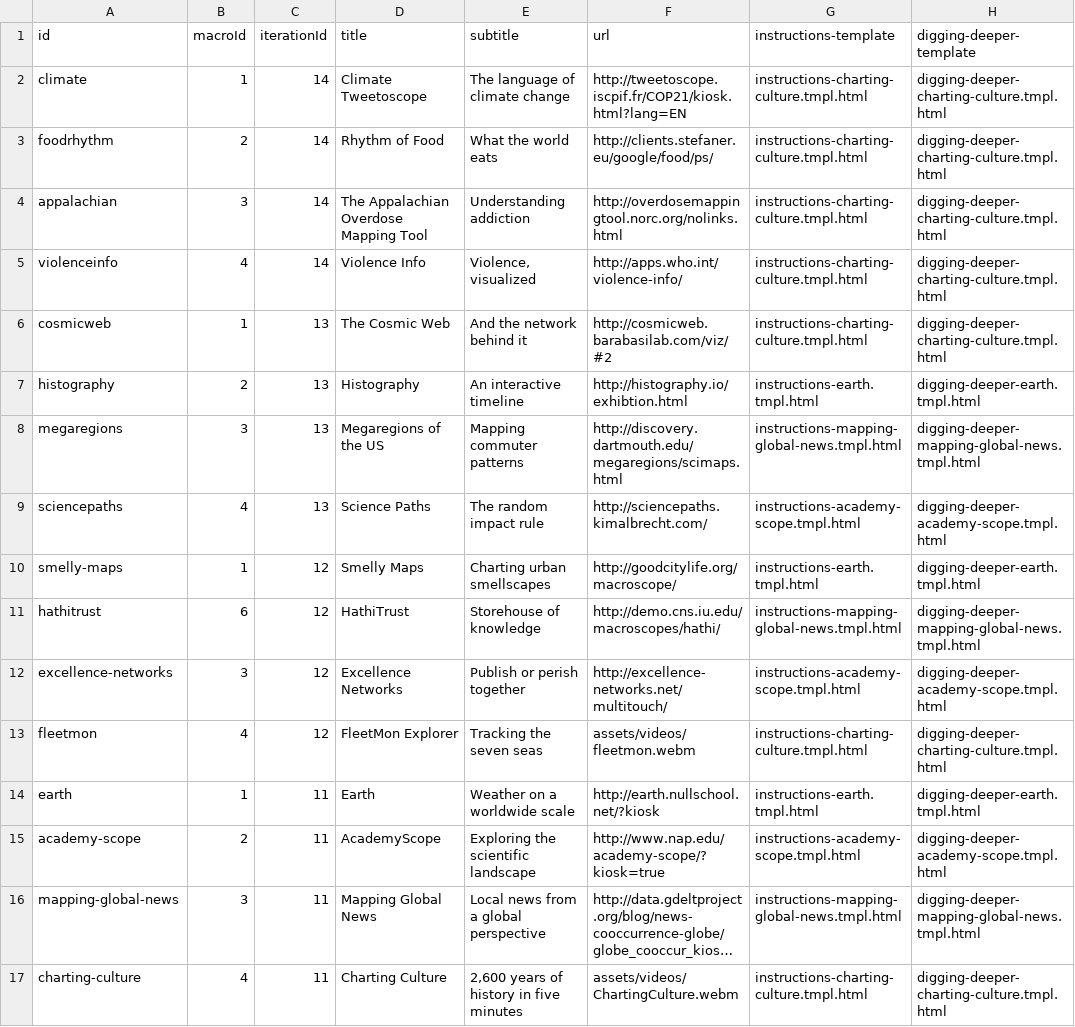
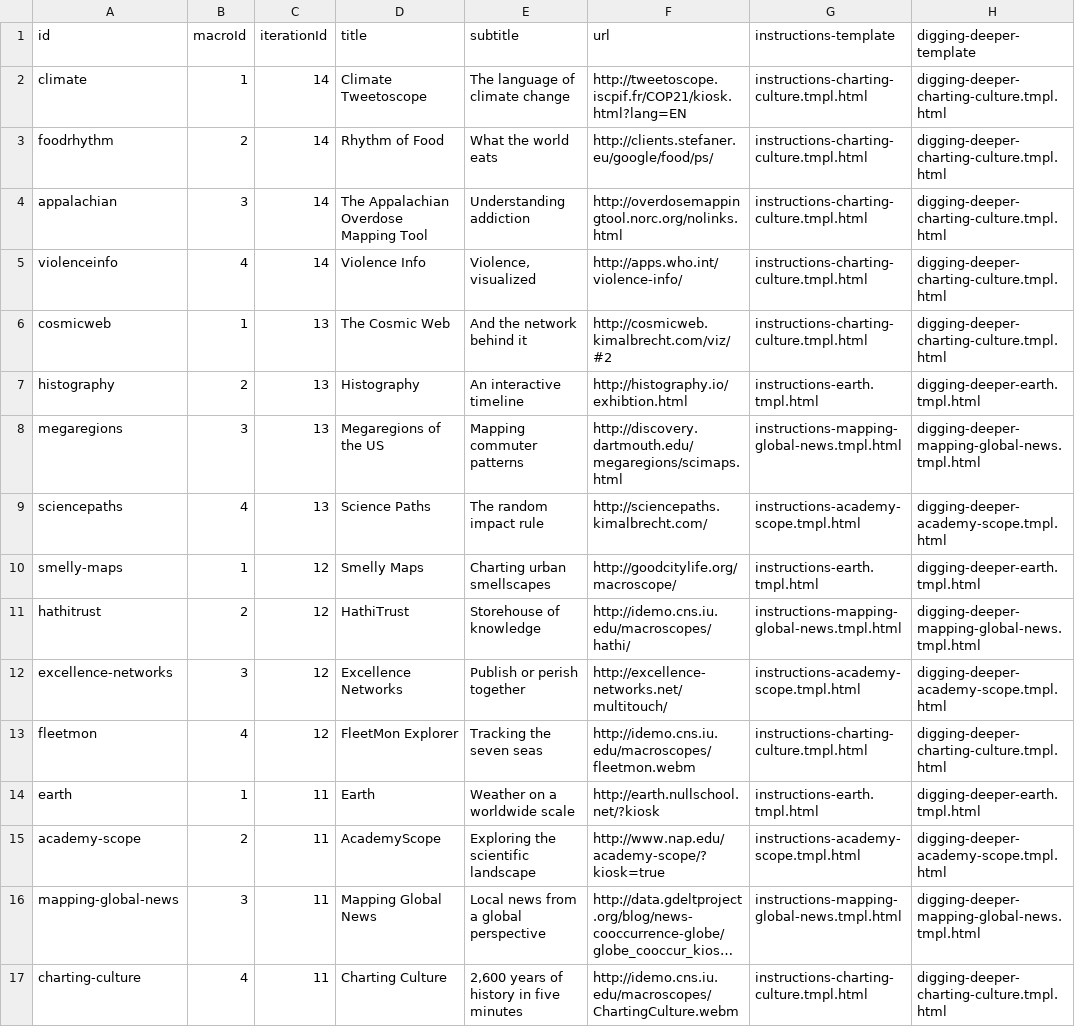
Before and after one commit to cns-iu/macroscope-kiosk, a CSV file: src/assets/macroscope-data.csv, drawn as a sheet; only a part is shown; long unchanged cells end in …; the diff names each change by its address in the sheet, - before the commit and + after, or states it on an @@ line.

Commit message:
New URL and reuse of data object in data service(WIP)

```diff
--- a/src/assets/macroscope-data.csv
+++ b/src/assets/macroscope-data.csv
-F6 (url): http://cosmicweb.barabasilab.com/viz/#2
+F6 (url): http://cosmicweb.kimalbrecht.com/viz/#2
-B11 (macroId): 6
+B11 (macroId): 2
-F11 (url): http://demo.cns.iu.edu/macroscopes/hathi/
+F11 (url): http://idemo.cns.iu.edu/macroscopes/hathi/
-F13 (url): assets/videos/fleetmon.webm
+F13 (url): http://idemo.cns.iu.edu/macroscopes/fleetmon.webm
-F17 (url): assets/videos/ChartingCulture.webm
+F17 (url): http://idemo.cns.iu.edu/macroscopes/ChartingCulture.webm
```
Also changed, not shown: 1 other file.
